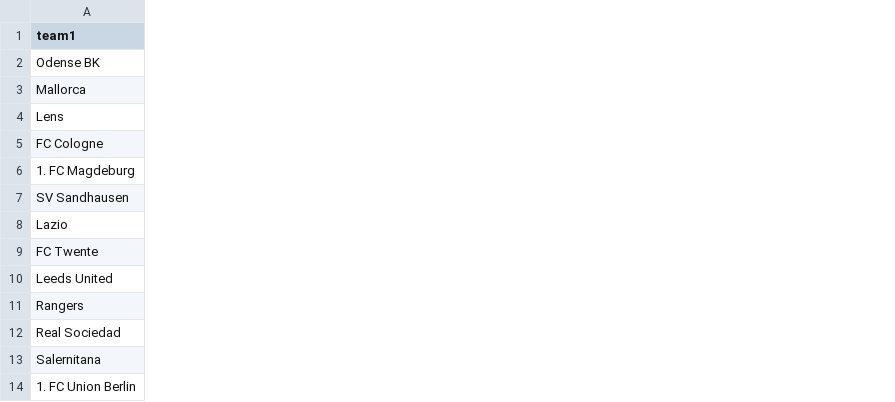
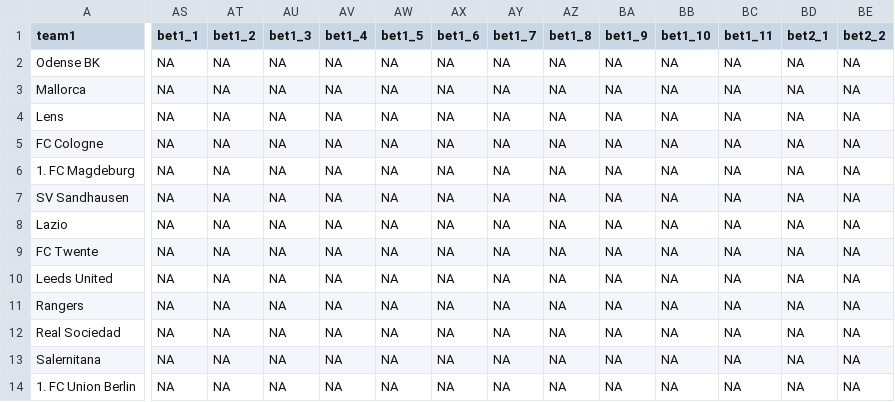
Before and after one commit to mbrownsword/Soccer_Models, a CSV file: upcoming_games.csv, drawn as a sheet; only a part is shown, gaps mark what is left out; the diff covers the shown part only; the diff names each change by its address in the sheet, - before the commit and + after, or states it on an @@ line.

Commit message:
New commit ID #864

```diff
--- a/upcoming_games.csv
+++ b/upcoming_games.csv
+column AS (bet1_1), rows 2-14: all NA
+column AT (bet1_2), rows 2-14: all NA
+column AU (bet1_3), rows 2-14: all NA
+column AV (bet1_4), rows 2-14: all NA
+column AW (bet1_5), rows 2-14: all NA
+column AX (bet1_6), rows 2-14: all NA
+column AY (bet1_7), rows 2-14: all NA
+column AZ (bet1_8), rows 2-14: all NA
+column BA (bet1_9), rows 2-14: all NA
+column BB (bet1_10), rows 2-14: all NA
+column BC (bet1_11), rows 2-14: all NA
+column BD (bet2_1), rows 2-14: all NA
+column BE (bet2_2), rows 2-14: all NA
```
Also changed, not shown: 9 added columns elsewhere in this file.
